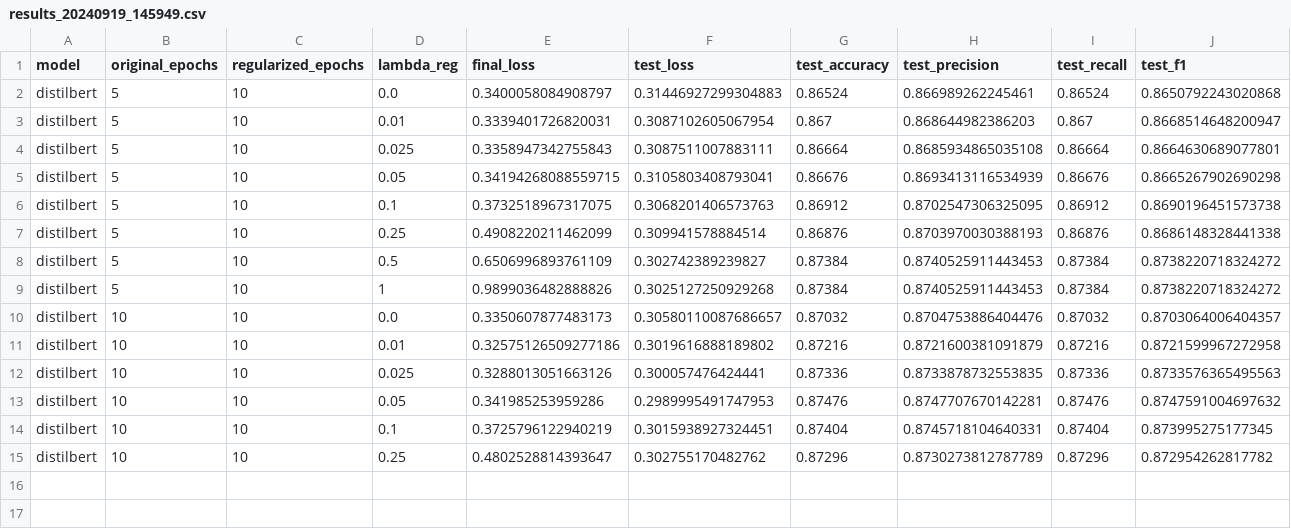
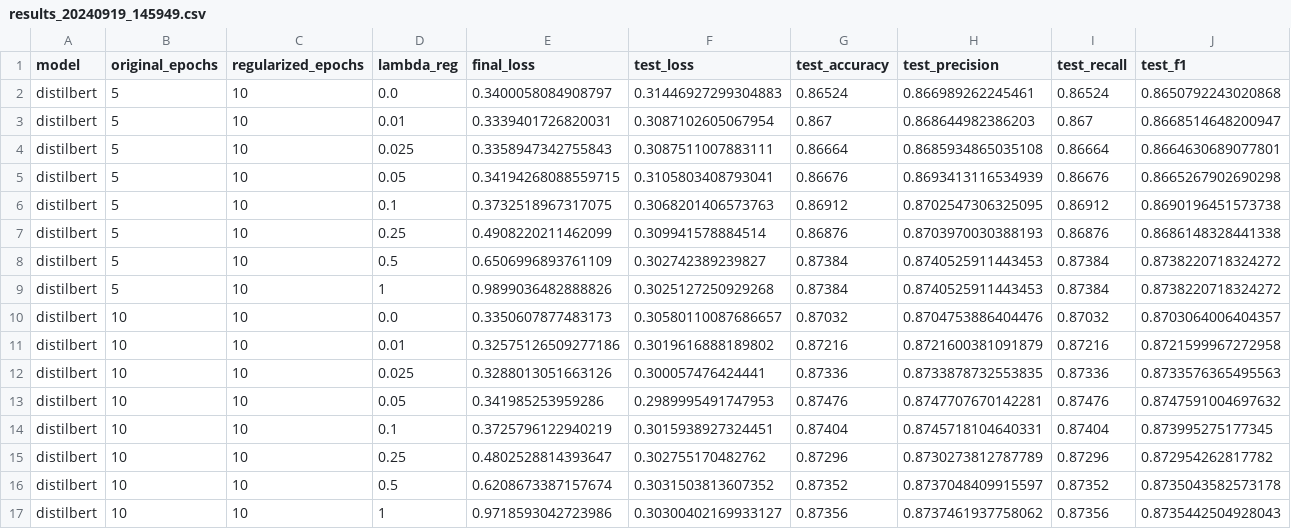
Before and after one commit to p10rahulm/causal-vs-correlated-classification, a CSV file: outputs/imdb_sentiment_regularized_lambda/results_20240919_145949.csv, drawn as a sheet.

```diff
--- a/outputs/imdb_sentiment_regularized_lambda/results_20240919_145949.csv
+++ b/outputs/imdb_sentiment_regularized_lambda/results_20240919_145949.csv
@@ -15 +15,3 @@ distilbert,10,10,0.1,0.3725796122940219,0.3015938927324451,0.87404,0.87457181046
 distilbert,10,10,0.25,0.4802528814393647,0.302755170482762,0.87296,0.8730273812787789,0.87296,0.872954262817782
+distilbert,10,10,0.5,0.6208673387157674,0.3031503813607352,0.87352,0.8737048409915597,0.87352,0.8735043582573178
+distilbert,10,10,1,0.9718593042723986,0.30300402169933127,0.87356,0.8737461937758062,0.87356,0.8735442504928043
```
Also changed, not shown: outputs/imdb_sentiment_regularized_lambda/results_20240919_145930.csv, outputs/imdb_sentiment_regularized_lambda/results_20240919_145942.csv, 24 other files.
